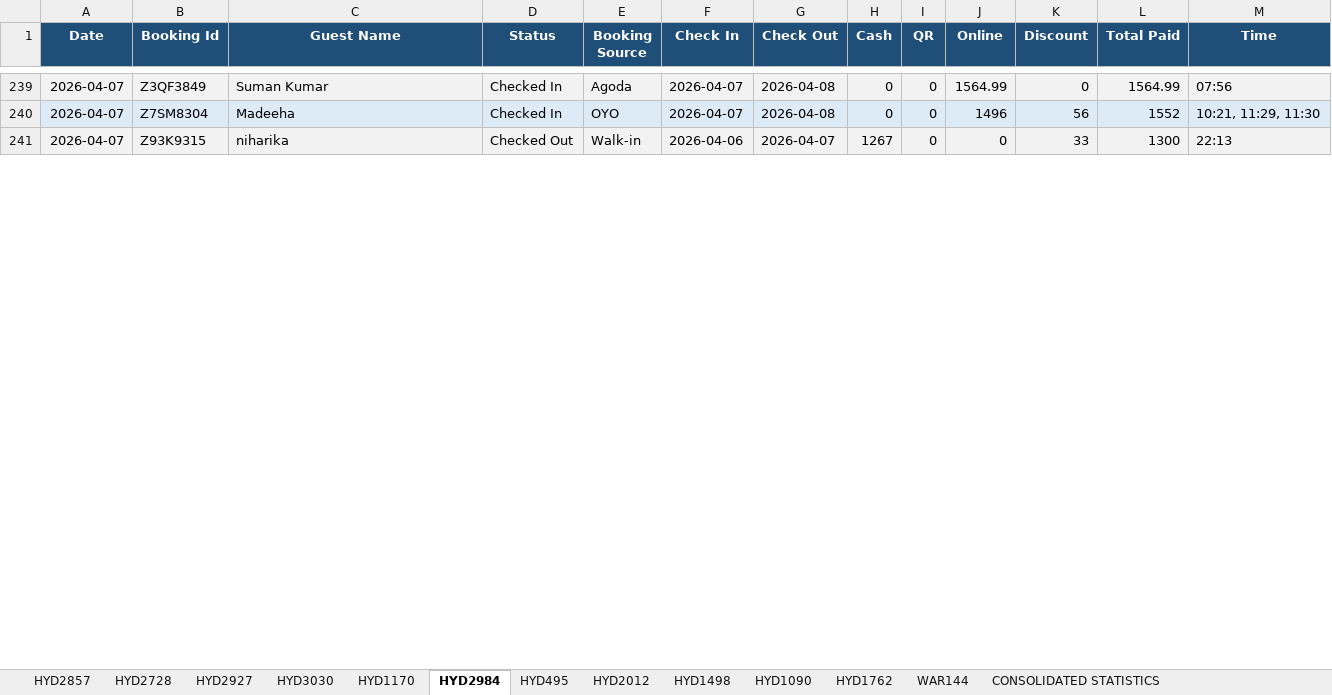
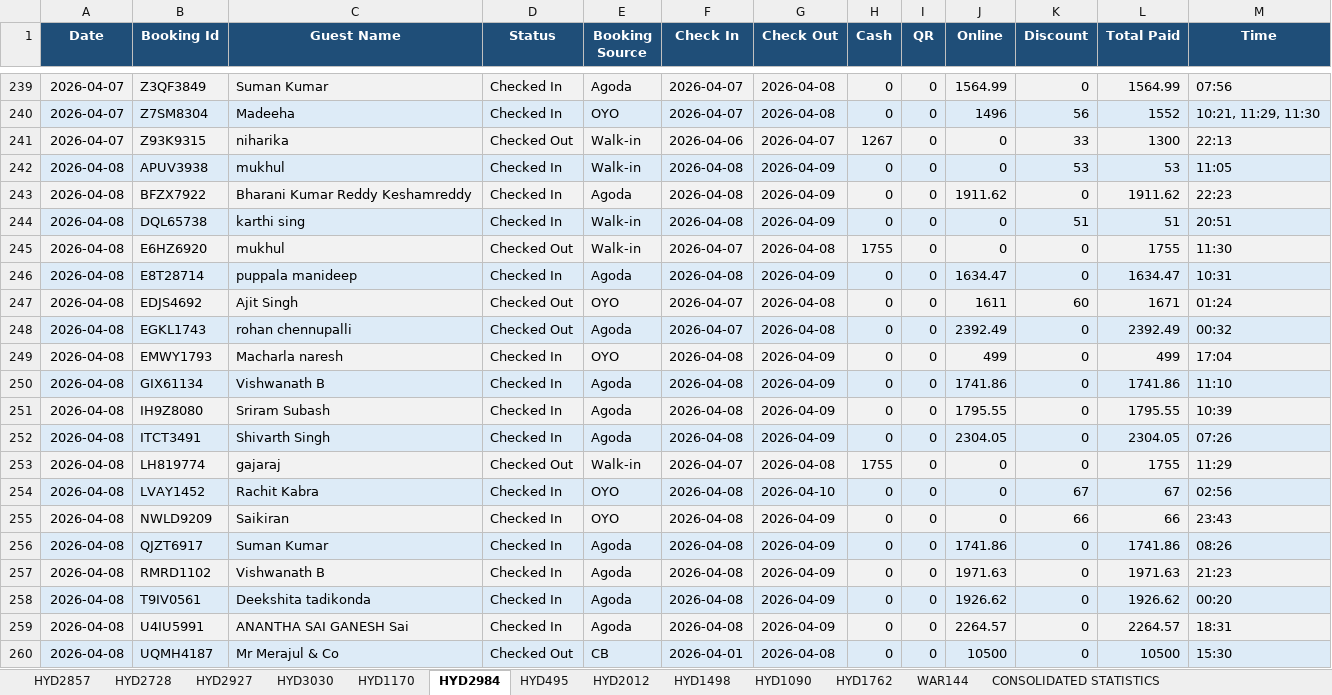
Before and after one commit to propertiesgrouphyd-manager/reports, an Excel workbook: Collection_April 2026.xlsx, sheet HYD2984, drawn as a sheet; only a part is shown, gaps mark what is left out; values as stored, in another font and other column widths than the file's, no borders; the diff covers the shown part only; the diff names each change by its address in the sheet, - before the commit and + after, or states it on an @@ line.

```diff
--- a/Collection_April 2026.xlsx (sheet HYD2984)
+++ b/Collection_April 2026.xlsx (sheet HYD2984)
+row 242: 2026-04-08 | APUV3938 | mukhul | Checked In | Walk-in | 2026-04-08 | 2026-04-09 | 0 | 0 | 0 | 53 | 53 | 11:05
+row 243: 2026-04-08 | BFZX7922 | Bharani Kumar Reddy Keshamreddy | Checked In | Agoda | 2026-04-08 | 2026-04-09 | 0 | 0 | 1911.62 | 0 | 1911.62 | 22:23
+row 244: 2026-04-08 | DQL65738 | karthi sing | Checked In | Walk-in | 2026-04-08 | 2026-04-09 | 0 | 0 | 0 | 51 | 51 | 20:51
+row 245: 2026-04-08 | E6HZ6920 | mukhul | Checked Out | Walk-in | 2026-04-07 | 2026-04-08 | 1755 | 0 | 0 | 0 | 1755 | 11:30
+row 246: 2026-04-08 | E8T28714 | puppala manideep | Checked In | Agoda | 2026-04-08 | 2026-04-09 | 0 | 0 | 1634.47 | 0 | 1634.47 | 10:31
+row 247: 2026-04-08 | EDJS4692 | Ajit Singh | Checked Out | OYO | 2026-04-07 | 2026-04-08 | 0 | 0 | 1611 | 60 | 1671 | 01:24
+row 248: 2026-04-08 | EGKL1743 | rohan chennupalli | Checked Out | Agoda | 2026-04-07 | 2026-04-08 | 0 | 0 | 2392.49 | 0 | 2392.49 | 00:32
+row 249: 2026-04-08 | EMWY1793 | Macharla naresh | Checked In | OYO | 2026-04-08 | 2026-04-09 | 0 | 0 | 499 | 0 | 499 | 17:04
+row 250: 2026-04-08 | GIX61134 | Vishwanath B | Checked In | Agoda | 2026-04-08 | 2026-04-09 | 0 | 0 | 1741.86 | 0 | 1741.86 | 11:10
+row 251: 2026-04-08 | IH9Z8080 | Sriram Subash | Checked In | Agoda | 2026-04-08 | 2026-04-09 | 0 | 0 | 1795.55 | 0 | 1795.55 | 10:39
+row 252: 2026-04-08 | ITCT3491 | Shivarth Singh | Checked In | Agoda | 2026-04-08 | 2026-04-09 | 0 | 0 | 2304.05 | 0 | 2304.05 | 07:26
+row 253: 2026-04-08 | LH819774 | gajaraj | Checked Out | Walk-in | 2026-04-07 | 2026-04-08 | 1755 | 0 | 0 | 0 | 1755 | 11:29
+row 254: 2026-04-08 | LVAY1452 | Rachit Kabra | Checked In | OYO | 2026-04-08 | 2026-04-10 | 0 | 0 | 0 | 67 | 67 | 02:56
+row 255: 2026-04-08 | NWLD9209 | Saikiran | Checked In | OYO | 2026-04-08 | 2026-04-09 | 0 | 0 | 0 | 66 | 66 | 23:43
+row 256: 2026-04-08 | QJZT6917 | Suman Kumar | Checked In | Agoda | 2026-04-08 | 2026-04-09 | 0 | 0 | 1741.86 | 0 | 1741.86 | 08:26
+row 257: 2026-04-08 | RMRD1102 | Vishwanath B | Checked In | Agoda | 2026-04-08 | 2026-04-09 | 0 | 0 | 1971.63 | 0 | 1971.63 | 21:23
+row 258: 2026-04-08 | T9IV0561 | Deekshita tadikonda | Checked In | Agoda | 2026-04-08 | 2026-04-09 | 0 | 0 | 1926.62 | 0 | 1926.62 | 00:20
+row 259: 2026-04-08 | U4IU5991 | ANANTHA SAI GANESH Sai | Checked In | Agoda | 2026-04-08 | 2026-04-09 | 0 | 0 | 2264.57 | 0 | 2264.57 | 18:31
+row 260: 2026-04-08 | UQMH4187 | Mr Merajul & Co | Checked Out | CB | 2026-04-01 | 2026-04-08 | 0 | 0 | 10500 | 0 | 10500 | 15:30
```
Also changed, not shown: 6 added rows and 18 edited cells elsewhere in this sheet, sheet HYD1170, sheet HYD2728, sheet HYD1090, sheet HYD2857, sheet HYD2927, sheet HYD1762, 6 more sheets.
